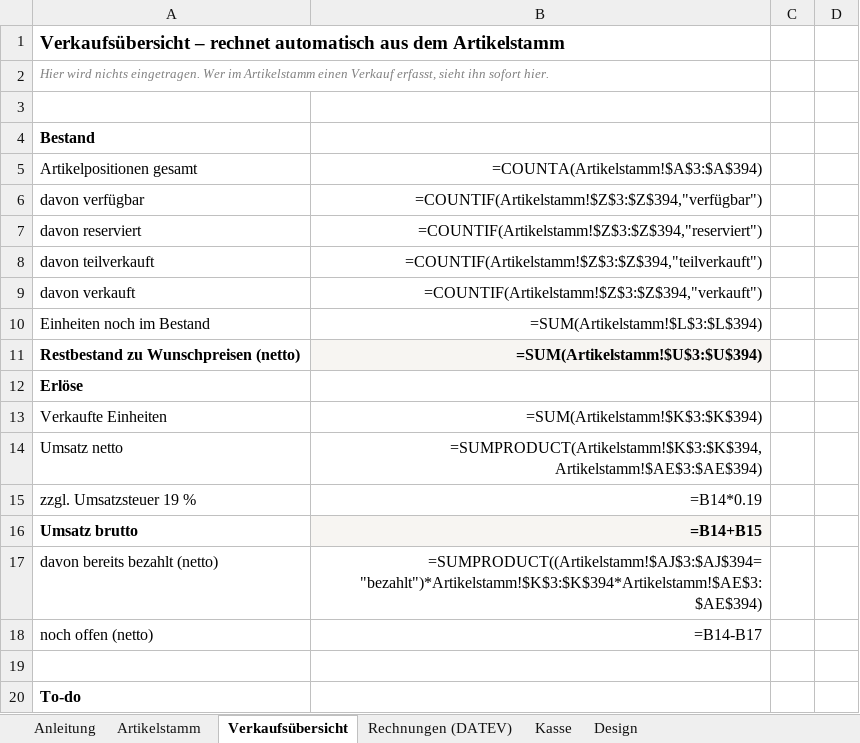
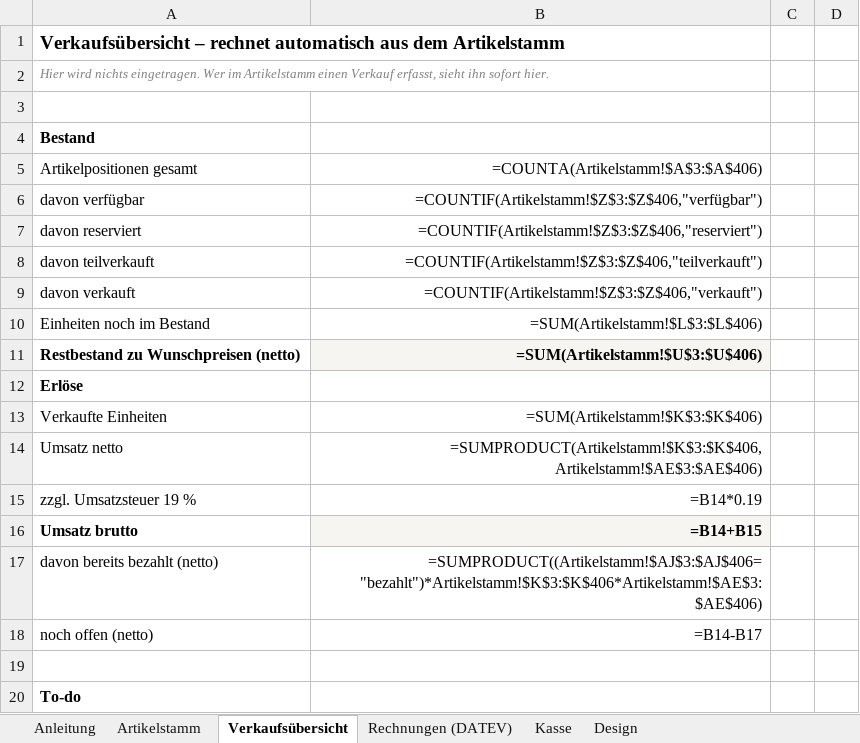
Before and after one commit to jenny9876781/Ablage-, an Excel workbook: ausgabe/01_Artikelstamm_kikripp.xlsx, sheet Verkaufsübersicht, drawn as a sheet; only a part is shown; values as stored, in another font and other column widths than the file's, no borders; formulas without a stored value are shown as written; the diff covers the shown part only; the diff names each change by its address in the sheet, - before the commit and + after, or states it on an @@ line.

```diff
--- a/ausgabe/01_Artikelstamm_kikripp.xlsx (sheet Verkaufsübersicht)
+++ b/ausgabe/01_Artikelstamm_kikripp.xlsx (sheet Verkaufsübersicht)
-B5: =COUNTA(Artikelstamm!$A$3:$A$394)
+B5: =COUNTA(Artikelstamm!$A$3:$A$406)
-B6: =COUNTIF(Artikelstamm!$Z$3:$Z$394,"verfügbar")
+B6: =COUNTIF(Artikelstamm!$Z$3:$Z$406,"verfügbar")
-B7: =COUNTIF(Artikelstamm!$Z$3:$Z$394,"reserviert")
+B7: =COUNTIF(Artikelstamm!$Z$3:$Z$406,"reserviert")
-B8: =COUNTIF(Artikelstamm!$Z$3:$Z$394,"teilverkauft")
+B8: =COUNTIF(Artikelstamm!$Z$3:$Z$406,"teilverkauft")
-B9: =COUNTIF(Artikelstamm!$Z$3:$Z$394,"verkauft")
+B9: =COUNTIF(Artikelstamm!$Z$3:$Z$406,"verkauft")
-B10: =SUM(Artikelstamm!$L$3:$L$394)
+B10: =SUM(Artikelstamm!$L$3:$L$406)
-B11: =SUM(Artikelstamm!$U$3:$U$394)
+B11: =SUM(Artikelstamm!$U$3:$U$406)
-B13: =SUM(Artikelstamm!$K$3:$K$394)
+B13: =SUM(Artikelstamm!$K$3:$K$406)
-B14: =SUMPRODUCT(Artikelstamm!$K$3:$K$394,Artikelstamm!$AE$3:$AE$394)
+B14: =SUMPRODUCT(Artikelstamm!$K$3:$K$406,Artikelstamm!$AE$3:$AE$406)
-B17: =SUMPRODUCT((Artikelstamm!$AJ$3:$AJ$394="bezahlt")*Artikelstamm!$K$3:$K$394*Artikelstamm!$AE$3:$AE$394)
+B17: =SUMPRODUCT((Artikelstamm!$AJ$3:$AJ$406="bezahlt")*Artikelstamm!$K$3:$K$406*Artikelstamm!$AE$3:$AE$406)
```
Also changed, not shown: 167 edited cells elsewhere in this sheet, sheet Artikelstamm, ausgabe/T3_Erfassungsliste.xlsx, 23 other files.
